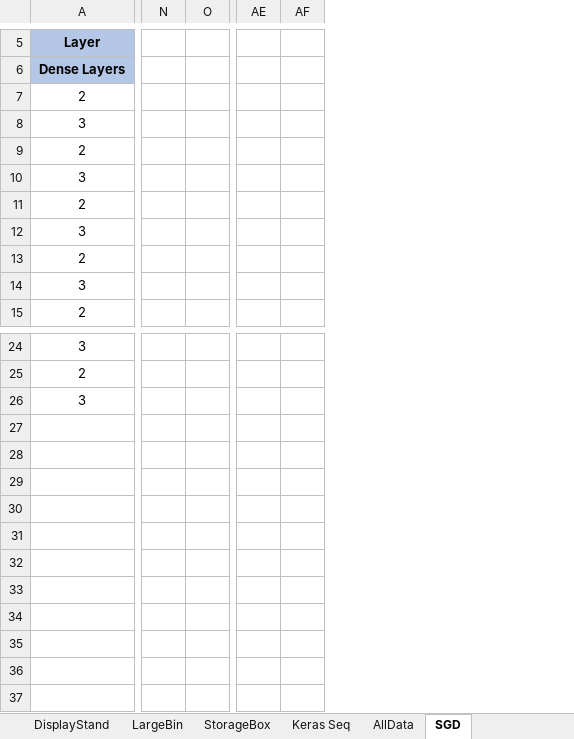
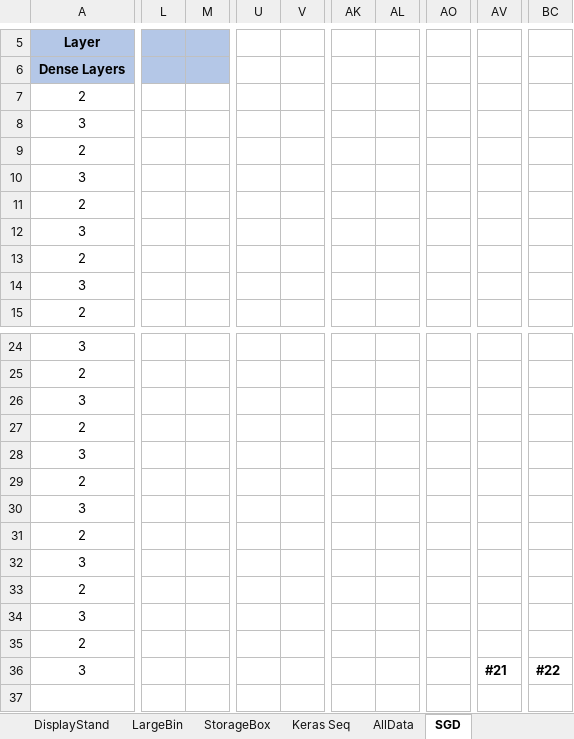
Before and after one commit to ofithcheallaigh/masters_project, an Excel workbook: Python/4. NN/nn_analysis.xlsx, sheet SGD, drawn as a sheet; only a part is shown, gaps mark what is left out; values as stored, in another font and other column widths than the file's, no borders; charts and pictures not drawn; removed rows and columns are numbered as before the commit, all else as after; rows hold the shown columns only; the diff covers the shown part only; the diff names each change by its address in the sheet, - before the commit and + after, or states it on an @@ line.

Commit message:
updating nn results file

```diff
--- a/Python/4. NN/nn_analysis.xlsx (sheet SGD)
+++ b/Python/4. NN/nn_analysis.xlsx (sheet SGD)
+column L, empty
+column M, empty
-column N, empty
-column O, empty
+column U, empty
+column V, empty
-column AE, empty
-column AF, empty
+column AK, empty
+column AL, empty
+column AO, empty
+column AV, empty
+column BC, empty
-row 27: (empty)
+row 27: 2
-row 28: (empty)
+row 28: 3
-row 29: (empty)
+row 29: 2
-row 30: (empty)
+row 30: 3
-row 31: (empty)
+row 31: 2
-row 32: (empty)
+row 32: 3
-row 33: (empty)
+row 33: 2
-row 34: (empty)
+row 34: 3
-row 35: (empty)
+row 35: 2
-row 36: (empty)
+row 36: 3 |  |  |  |  |  |  |  | #21 | #22
```
Also changed, not shown: 12 added columns elsewhere in this sheet, charts or pictures.
